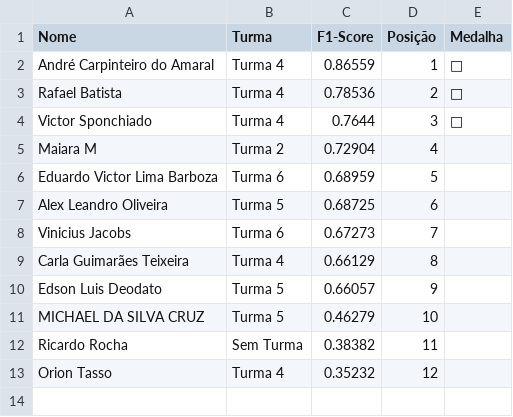
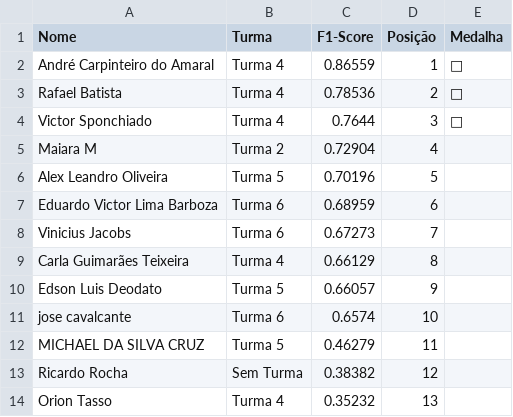
Before and after one commit to gitflai/ranking, a CSV file: 4compMLflairank.csv, drawn as a sheet.

```diff
--- a/4compMLflairank.csv
+++ b/4compMLflairank.csv
@@ -5,4 +5,4 @@ Victor Sponchiado,Turma 4,0.7644,3,🥉
 Maiara M,Turma 2,0.72904,4,
-Eduardo Victor Lima Barboza,Turma 6,0.68959,5,
-Alex Leandro Oliveira,Turma 5,0.68725,6,
+Alex Leandro Oliveira,Turma 5,0.70196,5,
+Eduardo Victor Lima Barboza,Turma 6,0.68959,6,
 Vinicius Jacobs,Turma 6,0.67273,7,
@@ -10,4 +10,5 @@ Carla Guimarães Teixeira,Turma 4,0.66129,8,
 Edson Luis Deodato,Turma 5,0.66057,9,
-MICHAEL DA SILVA CRUZ,Turma 5,0.46279,10,
-Ricardo Rocha,Sem Turma,0.38382,11,
-Orion Tasso,Turma 4,0.35232,12,
+jose cavalcante,Turma 6,0.6574,10,
+MICHAEL DA SILVA CRUZ,Turma 5,0.46279,11,
+Ricardo Rocha,Sem Turma,0.38382,12,
+Orion Tasso,Turma 4,0.35232,13,
```
Also changed, not shown: 4compMLflai.csv.
